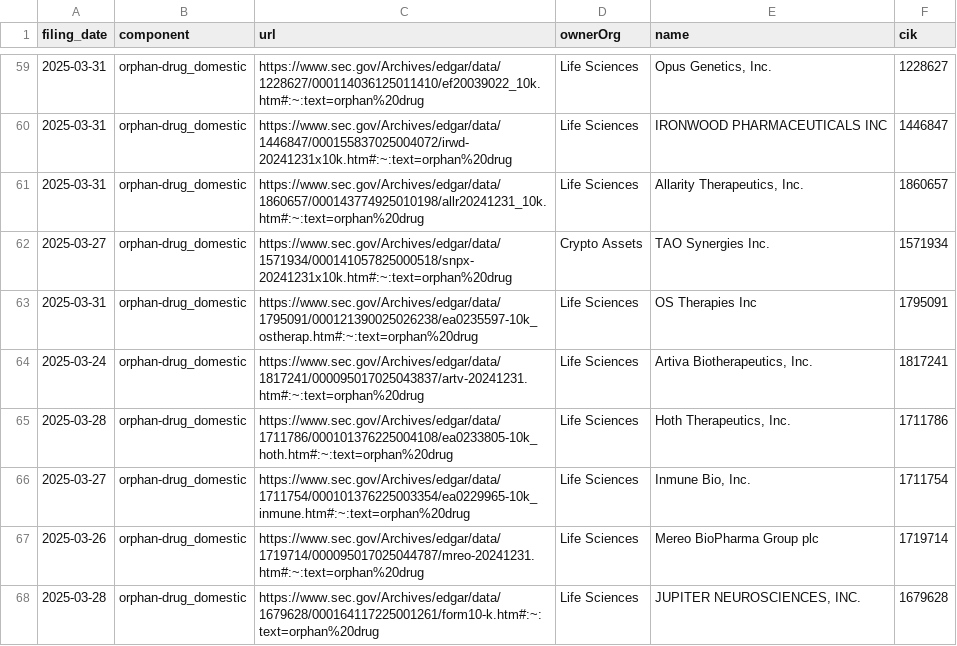
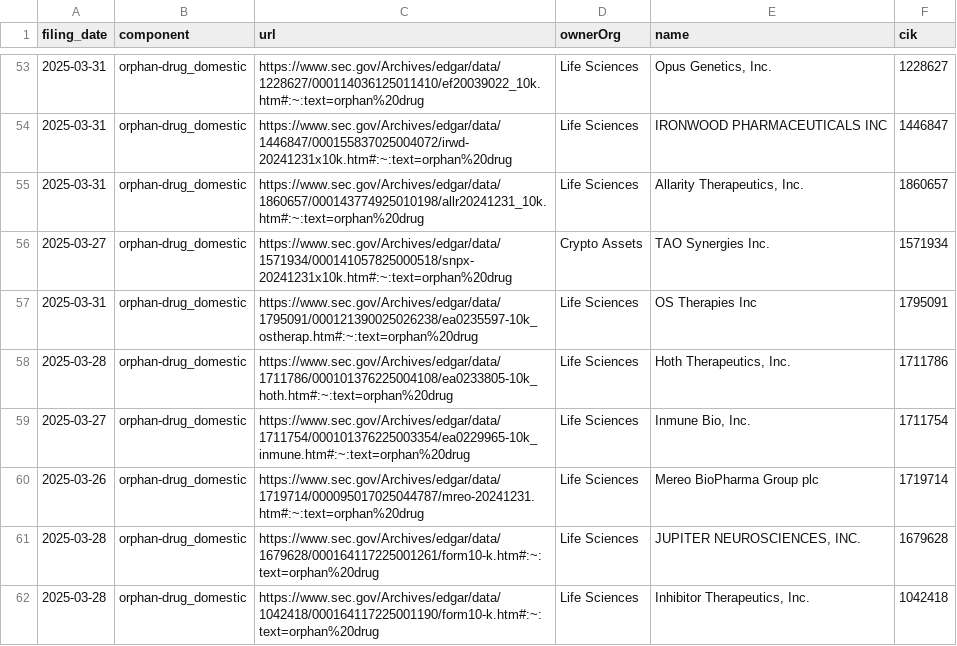
Before and after one commit to john-friedman/datamule-indicators, a CSV file: indicators/format1/Health/health-research/references.csv, drawn as a sheet; only a part is shown, gaps mark what is left out; the shorter side is filled out with more unchanged rows; the diff covers the shown part only.

```diff
--- a/indicators/format1/Health/health-research/references.csv
+++ b/indicators/format1/Health/health-research/references.csv
@@ -63,3 +57,2 @@ filing_date,component,url,ownerOrg,name,cik
 2025-03-31,orphan-drug_domestic,https://www.sec.gov/Archives/edgar/data/1795091/000121390025026238/ea0235597-10k_ostherap.htm#:~:text=orphan%20drug,Life Sciences,OS Therapies Inc,1795091
-2025-03-24,orphan-drug_domestic,https://www.sec.gov/Archives/edgar/data/1817241/000095017025043837/artv-20241231.htm#:~:text=orphan%20drug,Life Sciences,"Artiva Biotherapeutics, Inc.",1817241
 2025-03-28,orphan-drug_domestic,https://www.sec.gov/Archives/edgar/data/1711786/000101376225004108/ea0233805-10k_hoth.htm#:~:text=orphan%20drug,Life Sciences,"Hoth Therapeutics, Inc.",1711786
```
Also changed, not shown: 17 removed rows elsewhere in this file, indicators/format1/Blockchain/defi/references.csv, indicators/format1/Consumer Sentiment/consumer-confidence/references.csv, 51 other files.
